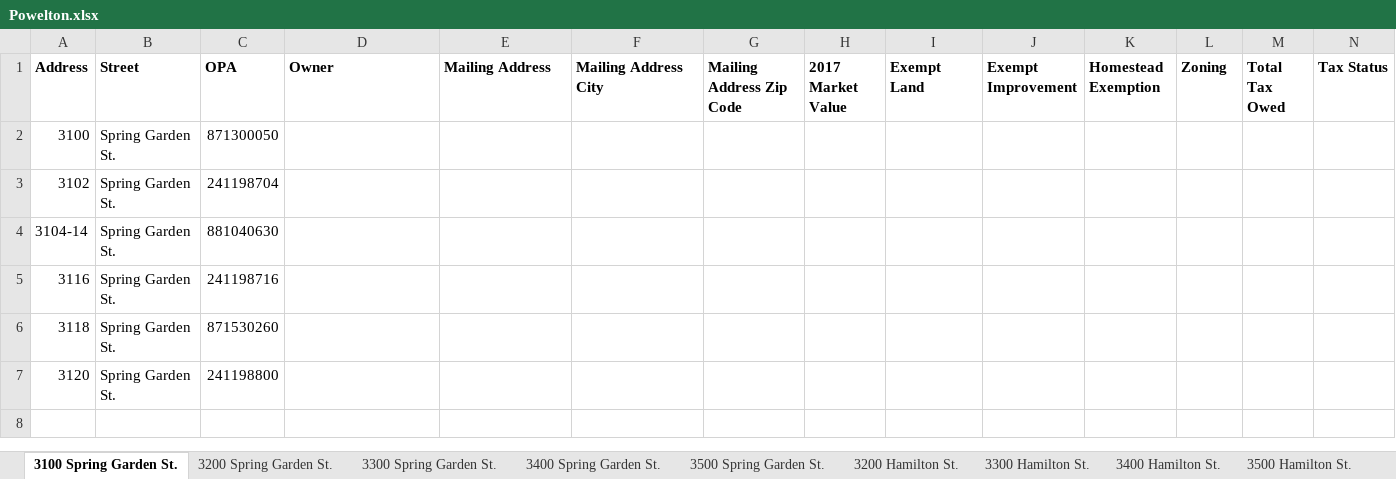
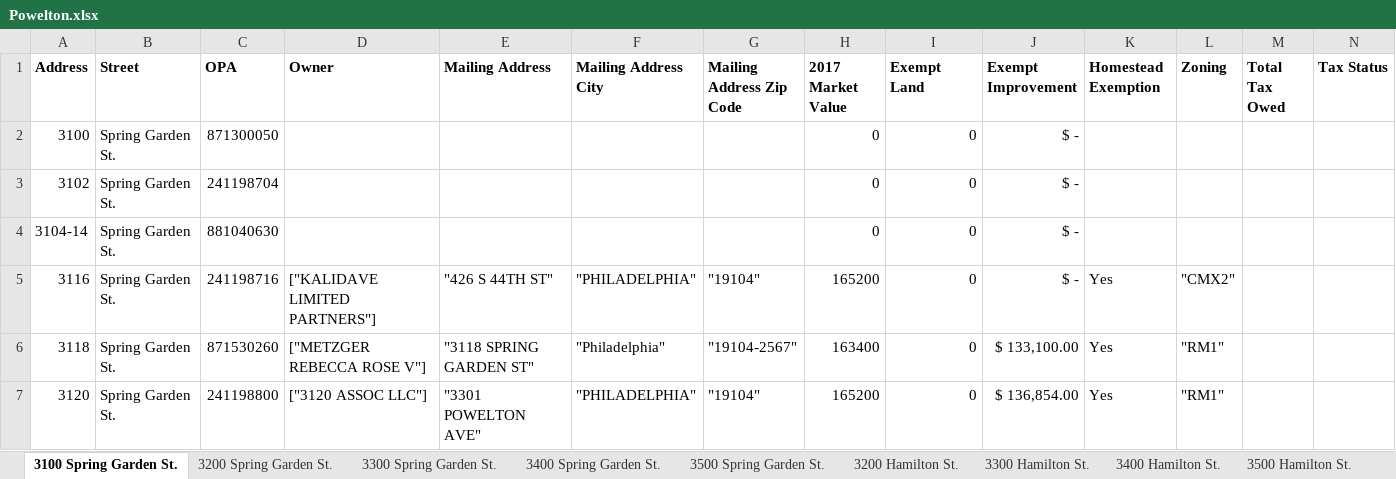
Before and after one commit to sunnydoll/AutoRecorder, an Excel workbook: AutoRecorder/AutoRecorder/bin/Debug/Powelton.xlsx, sheet 3100 Spring Garden St., drawn as a sheet; values as stored, in another font and other column widths than the file's, no borders; the diff names each change by its address in the sheet, - before the commit and + after, or states it on an @@ line.

```diff
--- a/AutoRecorder/AutoRecorder/bin/Debug/Powelton.xlsx (sheet 3100 Spring Garden St.)
+++ b/AutoRecorder/AutoRecorder/bin/Debug/Powelton.xlsx (sheet 3100 Spring Garden St.)
-H2:H4 (2017 Market Value): (empty)
+H2:H4 (2017 Market Value): 0
-I2:I7 (Exempt Land): (empty)
+I2:I7 (Exempt Land): 0
-J2:J5 (Exempt Improvement): (empty)
+J2:J5 (Exempt Improvement): $ -
-D5 (Owner): (empty)
+D5 (Owner): ["KALIDAVE LIMITED PARTNERS"]
-E5 (Mailing Address): (empty)
+E5 (Mailing Address): "426 S 44TH ST"
-F5 (Mailing Address City): (empty)
+F5 (Mailing Address City): "PHILADELPHIA"
-G5 (Mailing Address Zip Code): (empty)
+G5 (Mailing Address Zip Code): "19104"
-H5 (2017 Market Value): (empty)
+H5 (2017 Market Value): 165200
-K5:K7 (Homestead Exemption): (empty)
+K5:K7 (Homestead Exemption): Yes
-L5 (Zoning): (empty)
+L5 (Zoning): "CMX2"
-D6 (Owner): (empty)
+D6 (Owner): ["METZGER REBECCA ROSE V"]
-E6 (Mailing Address): (empty)
+E6 (Mailing Address): "3118 SPRING GARDEN ST"
-F6 (Mailing Address City): (empty)
+F6 (Mailing Address City): "Philadelphia"
-G6 (Mailing Address Zip Code): (empty)
+G6 (Mailing Address Zip Code): "19104-2567"
-H6 (2017 Market Value): (empty)
+H6 (2017 Market Value): 163400
-J6 (Exempt Improvement): (empty)
+J6 (Exempt Improvement): $ 133,100.00
-L6:L7 (Zoning): (empty)
+L6:L7 (Zoning): "RM1"
-D7 (Owner): (empty)
+D7 (Owner): ["3120 ASSOC LLC"]
-E7 (Mailing Address): (empty)
+E7 (Mailing Address): "3301 POWELTON AVE"
-F7 (Mailing Address City): (empty)
+F7 (Mailing Address City): "PHILADELPHIA"
-G7 (Mailing Address Zip Code): (empty)
+G7 (Mailing Address Zip Code): "19104"
-H7 (2017 Market Value): (empty)
+H7 (2017 Market Value): 165200
-J7 (Exempt Improvement): (empty)
+J7 (Exempt Improvement): $ 136,854.00
```
Also changed, not shown: 10 other files.
